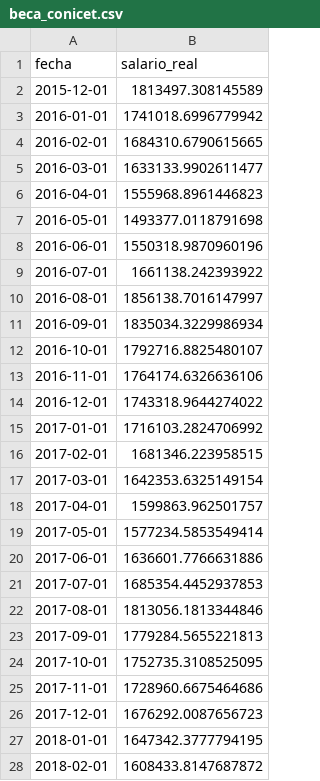
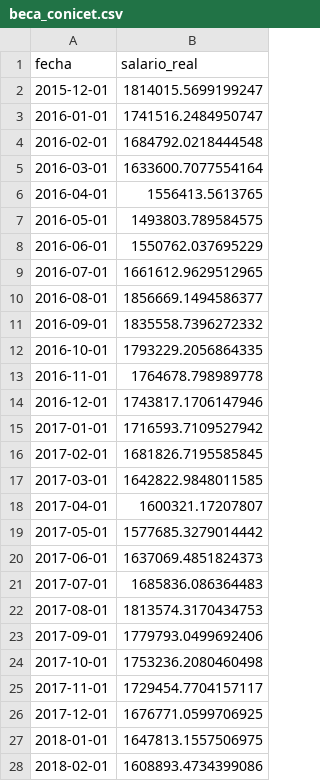
Before and after one commit to rquiroga7/salarios_CONICET, a CSV file: datos/beca_conicet.csv, drawn as a sheet; only a part is shown; the diff covers the shown part only.

```diff
--- a/datos/beca_conicet.csv
+++ b/datos/beca_conicet.csv
@@ -1,28 +1,28 @@
 fecha,salario_real
-2015-12-01,1813497.308145589
-2016-01-01,1741018.6996779942
-2016-02-01,1684310.6790615665
-2016-03-01,1633133.9902611477
-2016-04-01,1555968.8961446823
-2016-05-01,1493377.0118791698
-2016-06-01,1550318.9870960196
-2016-07-01,1661138.242393922
-2016-08-01,1856138.7016147997
-2016-09-01,1835034.3229986934
-2016-10-01,1792716.8825480107
-2016-11-01,1764174.6326636106
-2016-12-01,1743318.9644274022
-2017-01-01,1716103.2824706992
-2017-02-01,1681346.223958515
-2017-03-01,1642353.6325149154
-2017-04-01,1599863.962501757
-2017-05-01,1577234.5853549414
-2017-06-01,1636601.7766631886
-2017-07-01,1685354.4452937853
-2017-08-01,1813056.1813344846
-2017-09-01,1779284.5655221813
-2017-10-01,1752735.3108525095
-2017-11-01,1728960.6675464686
-2017-12-01,1676292.0087656723
-2018-01-01,1647342.3777794195
-2018-02-01,1608433.8147687872
+2015-12-01,1814015.5699199247
+2016-01-01,1741516.2484950747
+2016-02-01,1684792.0218444548
+2016-03-01,1633600.7077554164
+2016-04-01,1556413.5613765
+2016-05-01,1493803.789584575
+2016-06-01,1550762.037695229
+2016-07-01,1661612.9629512965
+2016-08-01,1856669.1494586377
+2016-09-01,1835558.7396272332
+2016-10-01,1793229.2056864335
+2016-11-01,1764678.798989778
+2016-12-01,1743817.1706147946
+2017-01-01,1716593.7109527942
+2017-02-01,1681826.7195585845
+2017-03-01,1642822.9848011585
+2017-04-01,1600321.17207807
+2017-05-01,1577685.3279014442
+2017-06-01,1637069.4851824373
+2017-07-01,1685836.086364483
+2017-08-01,1813574.3170434753
+2017-09-01,1779793.0499692406
+2017-10-01,1753236.2080460498
+2017-11-01,1729454.7704157117
+2017-12-01,1676771.0599706925
+2018-01-01,1647813.1557506975
+2018-02-01,1608893.4734399086
```
Also changed, not shown: 97 edited cells elsewhere in this file, datos/cic.csv, datos/foncyt.csv, 14 other files.
